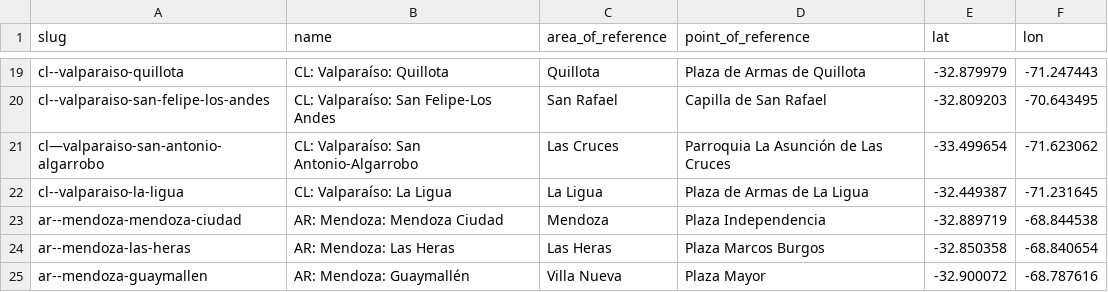
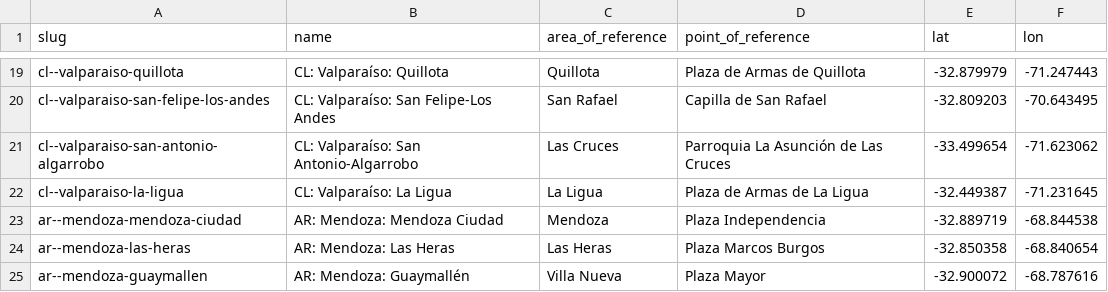
Before and after one commit to Jaza/world-locality-transit-graph, a CSV file: csv/south_america_localities.csv, drawn as a sheet; only a part is shown, gaps mark what is left out.

```diff
--- a/csv/south_america_localities.csv
+++ b/csv/south_america_localities.csv
@@ -20,3 +20,3 @@ cl--valparaiso-quillota,CL: Valparaíso: Quillota,Quillota,Plaza de Armas de Qui
 cl--valparaiso-san-felipe-los-andes,CL: Valparaíso: San Felipe-Los Andes,San Rafael,Capilla de San Rafael,-32.809203,-70.643495
-cl—valparaiso-san-antonio-algarrobo,CL: Valparaíso: San Antonio-Algarrobo,Las Cruces,Parroquia La Asunción de Las Cruces,-33.499654,-71.623062
+cl--valparaiso-san-antonio-algarrobo,CL: Valparaíso: San Antonio-Algarrobo,Las Cruces,Parroquia La Asunción de Las Cruces,-33.499654,-71.623062
 cl--valparaiso-la-ligua,CL: Valparaíso: La Ligua,La Ligua,Plaza de Armas de La Ligua,-32.449387,-71.231645
```
Also changed, not shown: csv/south_america_localities_transit_times.csv.
